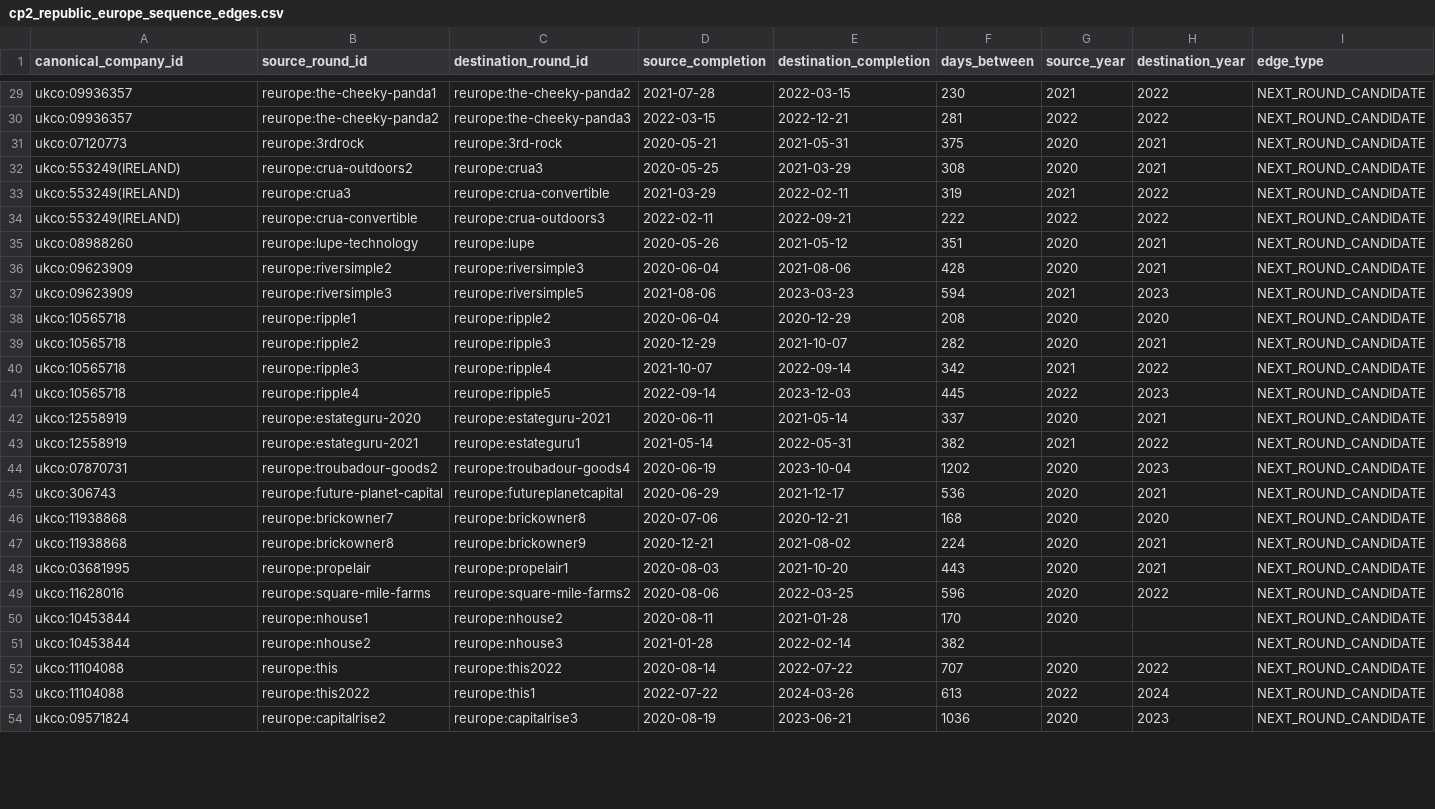
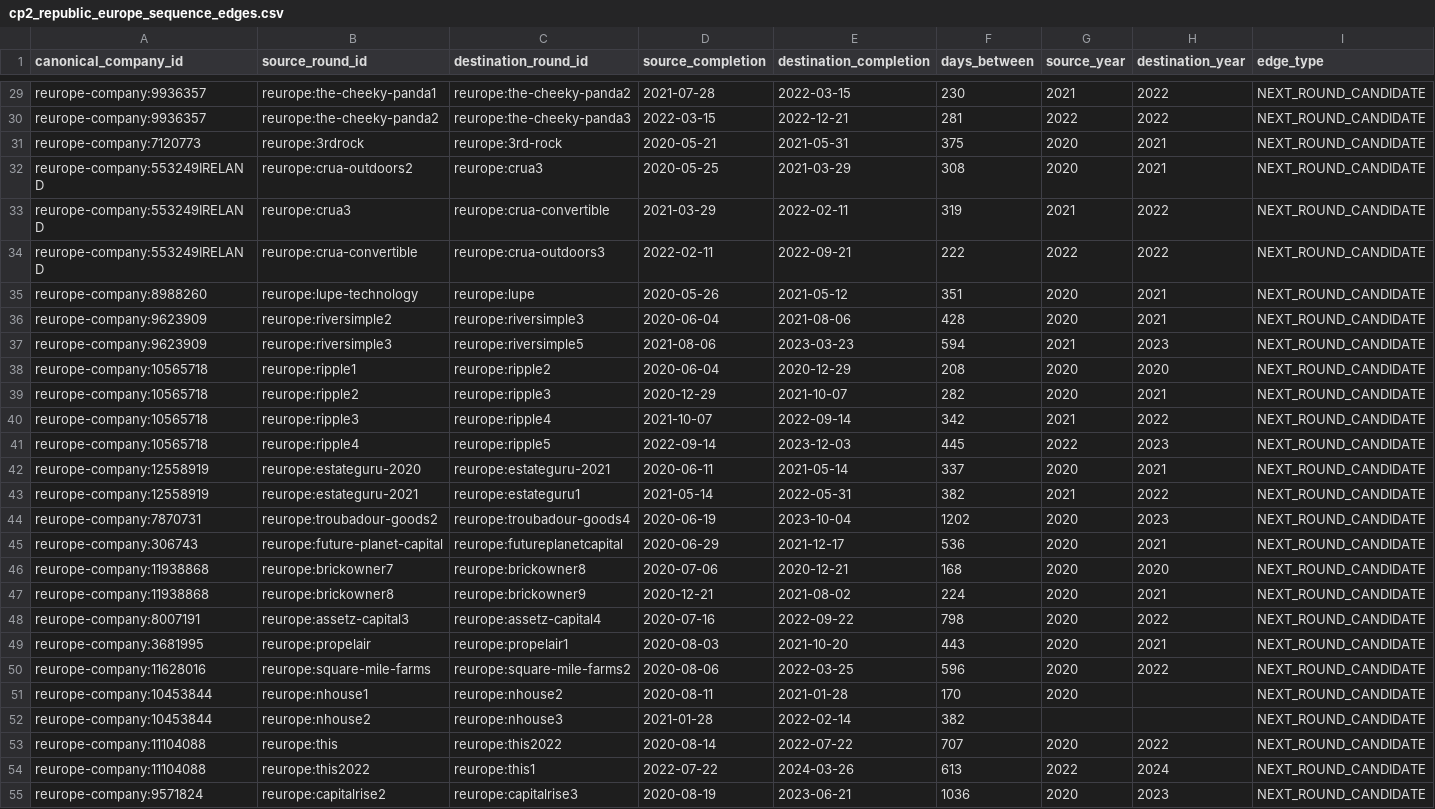
Before and after one commit to arults/Vera---Startup-Analyst-, a CSV file: data/phase1d/cp2_republic_europe_sequence_edges.csv, drawn as a sheet; only a part is shown, gaps mark what is left out; addresses are those after the commit; the diff covers the shown part only; the diff names each change by its address in the sheet, - before the commit and + after, or states it on an @@ line.

Commit message:
Phase 1D: persist canonical legal-ID cohort rebuild [skip ci]

```diff
--- a/data/phase1d/cp2_republic_europe_sequence_edges.csv
+++ b/data/phase1d/cp2_republic_europe_sequence_edges.csv
-A29:A30 (canonical_company_id): ukco:09936357
+A29:A30 (canonical_company_id): reurope-company:9936357
-A31 (canonical_company_id): ukco:07120773
+A31 (canonical_company_id): reurope-company:7120773
-A32:A34 (canonical_company_id): ukco:553249(IRELAND)
+A32:A34 (canonical_company_id): reurope-company:553249IRELAND
-A35 (canonical_company_id): ukco:08988260
+A35 (canonical_company_id): reurope-company:8988260
-A36:A37 (canonical_company_id): ukco:09623909
+A36:A37 (canonical_company_id): reurope-company:9623909
-A38:A41 (canonical_company_id): ukco:10565718
+A38:A41 (canonical_company_id): reurope-company:10565718
-A42:A43 (canonical_company_id): ukco:12558919
+A42:A43 (canonical_company_id): reurope-company:12558919
-A44 (canonical_company_id): ukco:07870731
+A44 (canonical_company_id): reurope-company:7870731
-A45 (canonical_company_id): ukco:306743
+A45 (canonical_company_id): reurope-company:306743
-A46:A47 (canonical_company_id): ukco:11938868
+A46:A47 (canonical_company_id): reurope-company:11938868
+row 48: reurope-company:8007191 | reurope:assetz-capital3 | reurope:assetz-capital4 | 2020-07-16 | 2022-09-22 | 798 | 2020 | 2022 | NEXT_ROUND_CANDIDATE
-A49 (canonical_company_id): ukco:03681995
+A49 (canonical_company_id): reurope-company:3681995
-A50 (canonical_company_id): ukco:11628016
+A50 (canonical_company_id): reurope-company:11628016
-A51:A52 (canonical_company_id): ukco:10453844
+A51:A52 (canonical_company_id): reurope-company:10453844
-A53:A54 (canonical_company_id): ukco:11104088
+A53:A54 (canonical_company_id): reurope-company:11104088
-A55 (canonical_company_id): ukco:09571824
+A55 (canonical_company_id): reurope-company:9571824
```
Also changed, not shown: 2 added rows and 134 edited cells elsewhere in this file, data/phase1d/cp3_republic_europe_identity_review_queue.csv, 7 other files.
